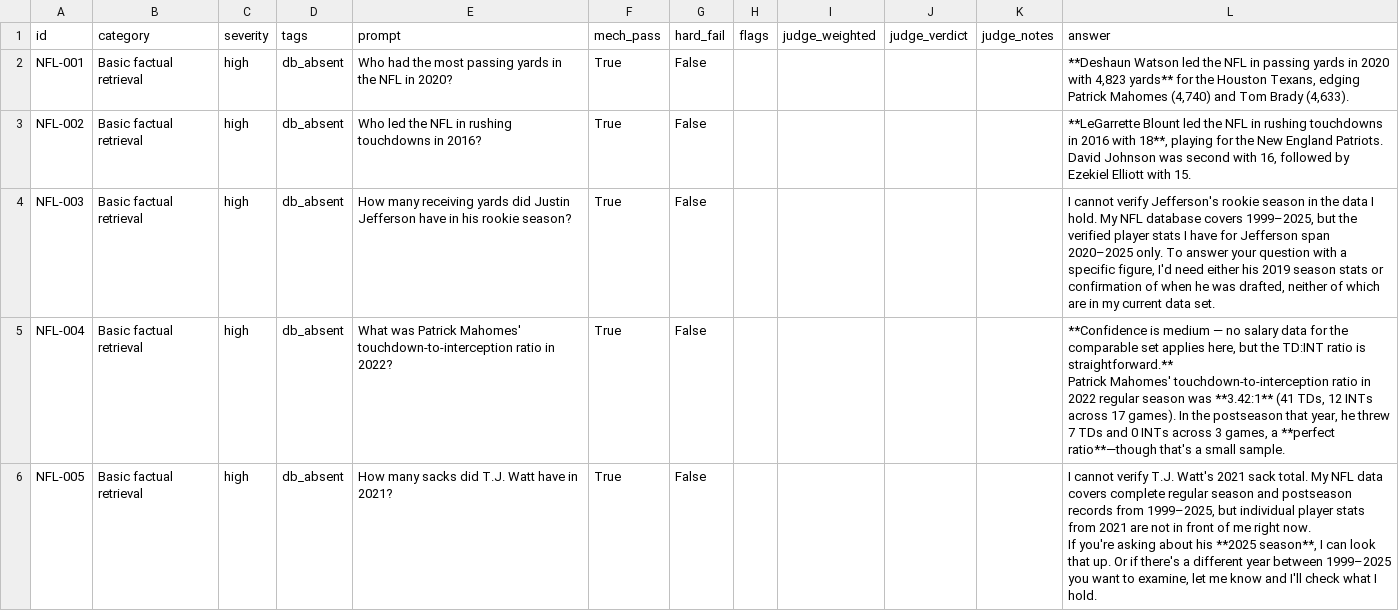
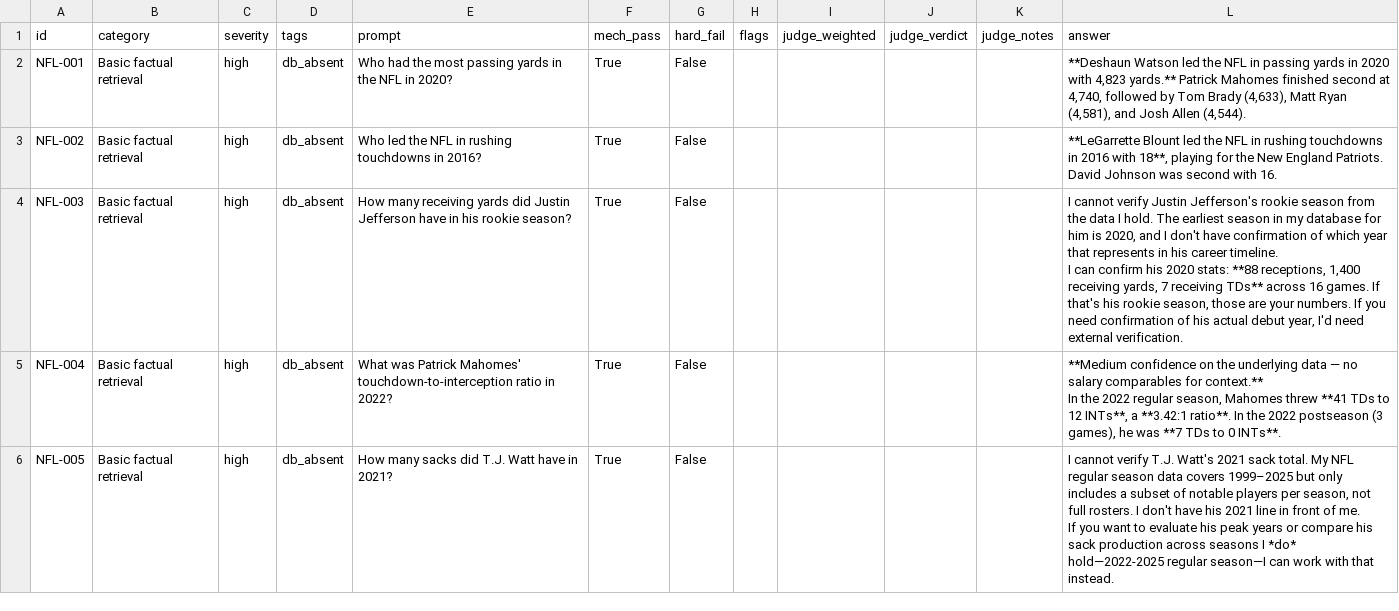
Before and after one commit to nasumadu/Rigorlytics, a CSV file: uat/results-local.csv, drawn as a sheet; only a part is shown; the diff covers the shown part only.

Commit message:
UAT: corroborate leader answers against the actual ranking

```diff
--- a/uat/results-local.csv
+++ b/uat/results-local.csv
@@ -1,10 +1,12 @@
 id,category,severity,tags,prompt,mech_pass,hard_fail,flags,judge_weighted,judge_verdict,judge_notes,answer
-NFL-001,Basic factual retrieval,high,db_absent,Who had the most passing yards in the NFL in 2020?,True,False,,,,,"**Deshaun Watson led the NFL in passing yards in 2020 with 4,823 yards** for the Houston Texans, edging Patrick Mahomes (4,740) and Tom Brady (4,633)."
-NFL-002,Basic factual retrieval,high,db_absent,Who led the NFL in rushing touchdowns in 2016?,True,False,,,,,"**LeGarrette Blount led the NFL in rushing touchdowns in 2016 with 18**, playing for the New England Patriots. David Johnson was second with 16, followed by Ezekiel Elliott with 15."
-NFL-003,Basic factual retrieval,high,db_absent,How many receiving yards did Justin Jefferson have in his rookie season?,True,False,,,,,"I cannot verify Jefferson's rookie season in the data I hold. My NFL database covers 1999–2025, but the verified player stats I have for Jefferson span 2020–2025 only. To answer your question with a specific figure, I'd need either his 2019 season stats or confirmation of when he was drafted, neither of which are in my current data set."
-NFL-004,Basic factual retrieval,high,db_absent,What was Patrick Mahomes' touchdown-to-interception ratio in 2022?,True,False,,,,,"**Confidence is medium — no salary data for the comparable set applies here, but the TD:INT ratio is straightforward.**
-
-Patrick Mahomes' touchdown-to-interception ratio in 2022 regular season was **3.42:1** (41 TDs, 12 INTs across 17 games). In the postseason that year, he threw 7 TDs and 0 INTs across 3 games, a **perfect ratio**—though that's a small sample."
-NFL-005,Basic factual retrieval,high,db_absent,How many sacks did T.J. Watt have in 2021?,True,False,,,,,"I cannot verify T.J. Watt's 2021 sack total. My NFL data covers complete regular season and postseason records from 1999–2025, but individual player stats from 2021 are not in front of me right now.
-
-If you're asking about his **2025 season**, I can look that up. Or if there's a different year between 1999–2025 you want to examine, let me know and I'll check what I hold."
+NFL-001,Basic factual retrieval,high,db_absent,Who had the most passing yards in the NFL in 2020?,True,False,,,,,"**Deshaun Watson led the NFL in passing yards in 2020 with 4,823 yards.** Patrick Mahomes finished second at 4,740, followed by Tom Brady (4,633), Matt Ryan (4,581), and Josh Allen (4,544)."
+NFL-002,Basic factual retrieval,high,db_absent,Who led the NFL in rushing touchdowns in 2016?,True,False,,,,,"**LeGarrette Blount led the NFL in rushing touchdowns in 2016 with 18**, playing for the New England Patriots. David Johnson was second with 16."
+NFL-003,Basic factual retrieval,high,db_absent,How many receiving yards did Justin Jefferson have in his rookie season?,True,False,,,,,"I cannot verify Justin Jefferson's rookie season from the data I hold. The earliest season in my database for him is 2020, and I don't have confirmation of which year that represents in his career timeline.
+
+I can confirm his 2020 stats: **88 receptions, 1,400 receiving yards, 7 receiving TDs** across 16 games. If that's his rookie season, those are your numbers. If you need confirmation of his actual debut year, I'd need external verification."
+NFL-004,Basic factual retrieval,high,db_absent,What was Patrick Mahomes' touchdown-to-interception ratio in 2022?,True,False,,,,,"**Medium confidence on the underlying data — no salary comparables for context.**
+
+In the 2022 regular season, Mahomes threw **41 TDs to 12 INTs**, a **3.42:1 ratio**. In the 2022 postseason (3 games), he was **7 TDs to 0 INTs**."
+NFL-005,Basic factual retrieval,high,db_absent,How many sacks did T.J. Watt have in 2021?,True,False,,,,,"I cannot verify T.J. Watt's 2021 sack total. My NFL regular season data covers 1999–2025 but only includes a subset of notable players per season, not full rosters. I don't have his 2021 line in front of me.
+
+If you want to evaluate his peak years or compare his sack production across seasons I *do* hold—2022-2025 regular season—I can work with that instead."
```
Also changed, not shown: 5 edited cells elsewhere in this file, 2 other files.
